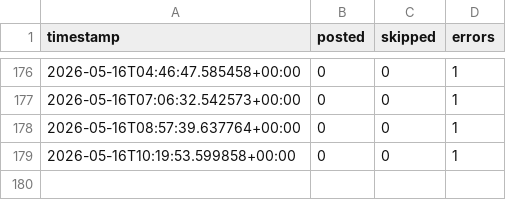
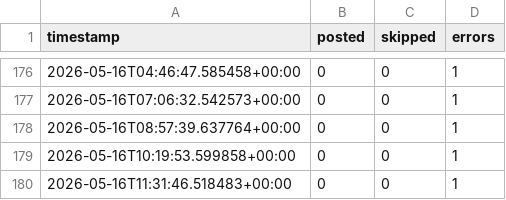
Before and after one commit to nullpointer10101-gif/anime-pinterest-bot, a CSV file: data/run_log.csv, drawn as a sheet; only a part is shown, gaps mark what is left out.

```diff
--- a/data/run_log.csv
+++ b/data/run_log.csv
@@ -179 +179,2 @@ timestamp,posted,skipped,errors
 2026-05-16T10:19:53.599858+00:00,0,0,1
+2026-05-16T11:31:46.518483+00:00,0,0,1
```
Also changed, not shown: 1 other file.
